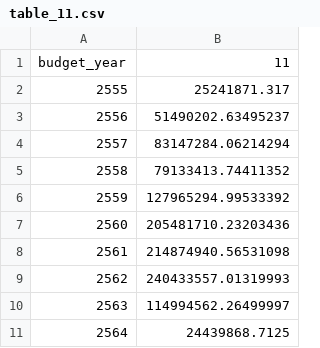
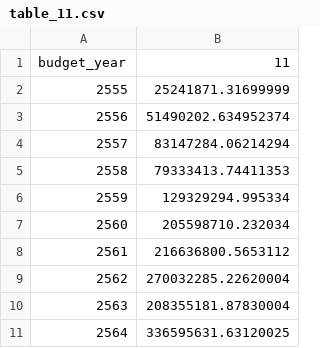
Before and after one commit to kopkiss/mydj1, a CSV file: mydj1/static/csv/table_11.csv, drawn as a sheet.

```diff
--- a/mydj1/static/csv/table_11.csv
+++ b/mydj1/static/csv/table_11.csv
@@ -1,11 +1,11 @@
 budget_year,11
-2555,25241871.317
-2556,51490202.63495237
+2555,25241871.31699999
+2556,51490202.634952374
 2557,83147284.06214294
-2558,79133413.74411352
-2559,127965294.99533392
-2560,205481710.23203436
-2561,214874940.56531098
-2562,240433557.01319993
-2563,114994562.26499997
-2564,24439868.7125
+2558,79333413.74411353
+2559,129329294.995334
+2560,205598710.232034
+2561,216636800.5653112
+2562,270032285.22620004
+2563,208355181.87830004
+2564,336595631.63120025
```
Also changed, not shown: mydj1/static/csv/12types_of_budget.csv, mydj1/static/csv/budget_of_fac.csv, 48 other files.
